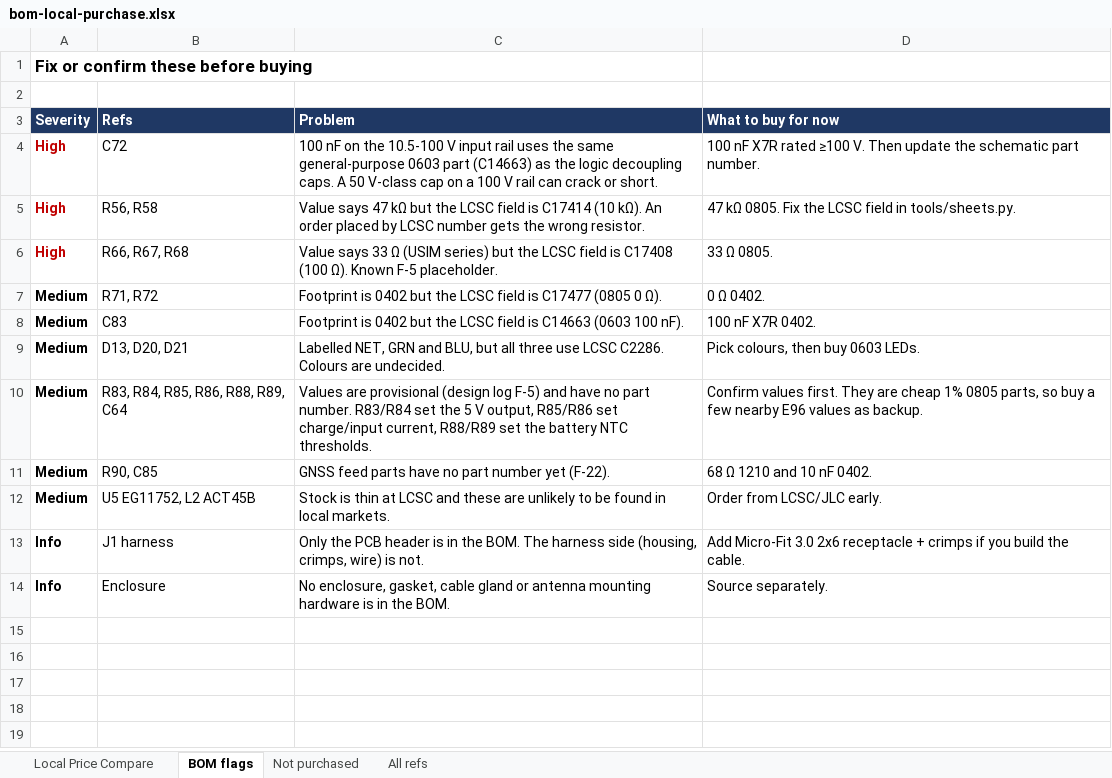
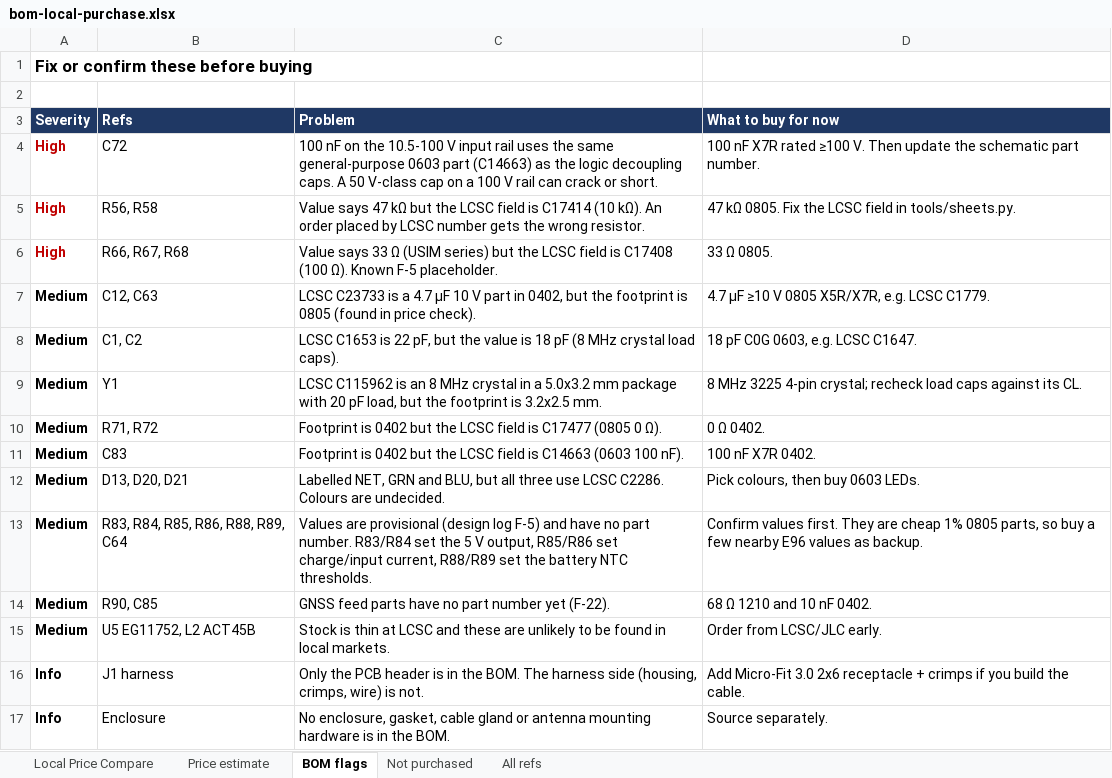
Before and after one commit to Immanueldavidckp/schematics, an Excel workbook: out/bom-local-purchase.xlsx, sheet BOM flags, drawn as a sheet; values as stored, in another font and other column widths than the file's, no borders; the diff names each change by its address in the sheet, - before the commit and + after, or states it on an @@ line.

```diff
--- a/out/bom-local-purchase.xlsx (sheet BOM flags)
+++ b/out/bom-local-purchase.xlsx (sheet BOM flags)
+sheet tab: Price estimate
+row 7: Medium | C12, C63 | LCSC C23733 is a 4.7 µF 10 V part in 0402, but the footprint is 0805 (found in price check). | 4.7 µF ≥10 V 0805 X5R/X7R, e.g. LCSC C1779.
+row 8: Medium | C1, C2 | LCSC C1653 is 22 pF, but the value is 18 pF (8 MHz crystal load caps). | 18 pF C0G 0603, e.g. LCSC C1647.
+row 9: Medium | Y1 | LCSC C115962 is an 8 MHz crystal in a 5.0x3.2 mm package with 20 pF load, but the footprint is 3.2x2.5 mm. | 8 MHz 3225 4-pin crystal; recheck load caps against its CL.
```
Also changed, not shown: sheet Local Price Compare, 1 other file.
